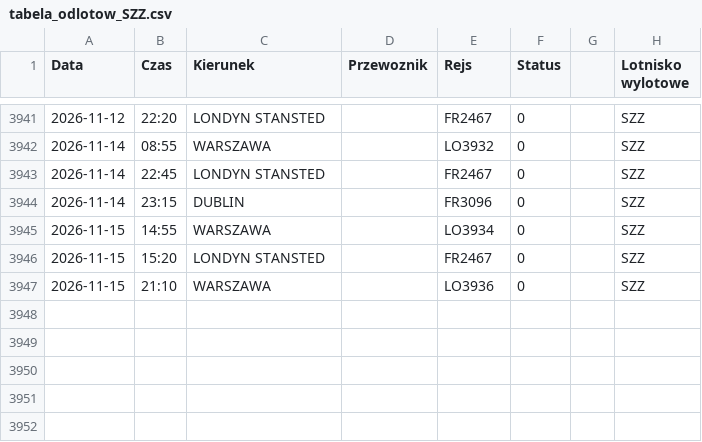
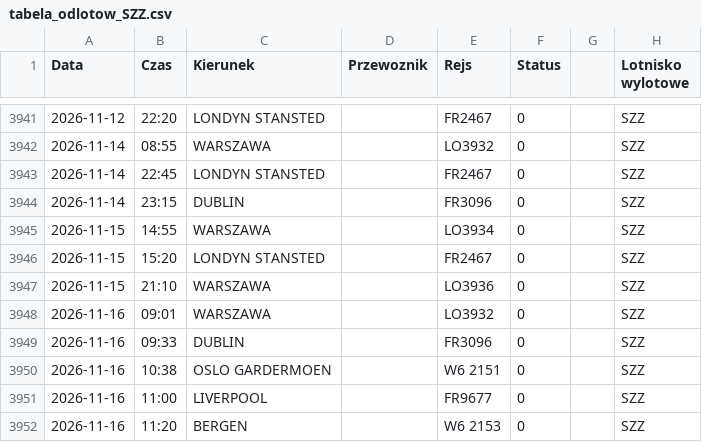
Before and after one commit to grzegorz-nowacki/departures-scraper, a CSV file: scraper/scraper_output/tabela_odlotow_SZZ.csv, drawn as a sheet; only a part is shown, gaps mark what is left out; the diff names each change by its address in the sheet, - before the commit and + after, or states it on an @@ line.

```diff
--- a/scraper/scraper_output/tabela_odlotow_SZZ.csv
+++ b/scraper/scraper_output/tabela_odlotow_SZZ.csv
+row 3948: 2026-11-16 | 09:01 | WARSZAWA |  | LO3932 | 0 |  | SZZ
+row 3949: 2026-11-16 | 09:33 | DUBLIN |  | FR3096 | 0 |  | SZZ
+row 3950: 2026-11-16 | 10:38 | OSLO GARDERMOEN |  | W6 2151 | 0 |  | SZZ
+row 3951: 2026-11-16 | 11:00 | LIVERPOOL |  | FR9677 | 0 |  | SZZ
+row 3952: 2026-11-16 | 11:20 | BERGEN |  | W6 2153 | 0 |  | SZZ
```
Also changed, not shown: scraper/scraper_output/tabela_odlotow_RZE.csv, 2 other files.
